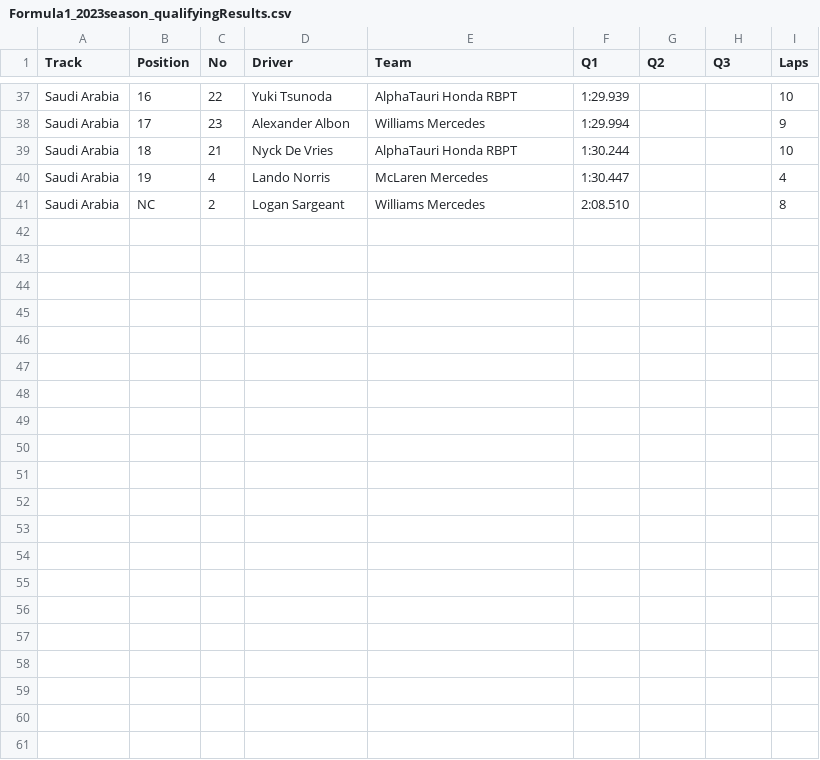
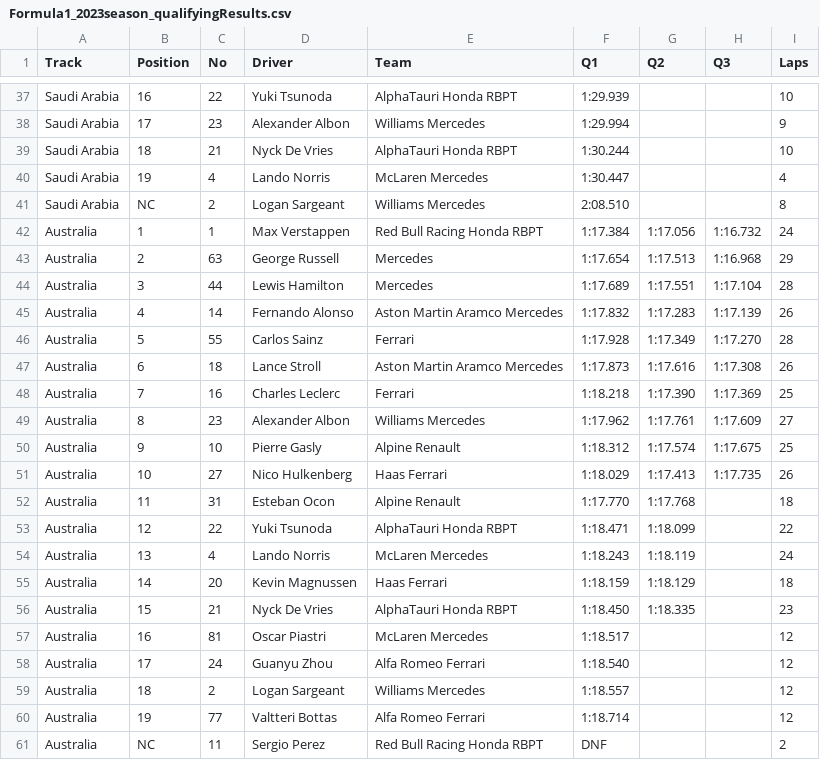
Before and after one commit to toUpperCase78/formula1-datasets, a CSV file: Formula1_2023season_qualifyingResults.csv, drawn as a sheet; only a part is shown, gaps mark what is left out.

Commit message:
F1 2023 Season Qualifying Results (3 of 23 Rounds)

```diff
--- a/Formula1_2023season_qualifyingResults.csv
+++ b/Formula1_2023season_qualifyingResults.csv
@@ -41 +41,21 @@ Saudi Arabia,19,4,Lando Norris,McLaren Mercedes,1:30.447,,,4
 Saudi Arabia,NC,2,Logan Sargeant,Williams Mercedes,2:08.510,,,8
+Australia,1,1,Max Verstappen,Red Bull Racing Honda RBPT,1:17.384,1:17.056,1:16.732,24
+Australia,2,63,George Russell,Mercedes,1:17.654,1:17.513,1:16.968,29
+Australia,3,44,Lewis Hamilton,Mercedes,1:17.689,1:17.551,1:17.104,28
+Australia,4,14,Fernando Alonso,Aston Martin Aramco Mercedes,1:17.832,1:17.283,1:17.139,26
+Australia,5,55,Carlos Sainz,Ferrari,1:17.928,1:17.349,1:17.270,28
+Australia,6,18,Lance Stroll,Aston Martin Aramco Mercedes,1:17.873,1:17.616,1:17.308,26
+Australia,7,16,Charles Leclerc,Ferrari,1:18.218,1:17.390,1:17.369,25
+Australia,8,23,Alexander Albon,Williams Mercedes,1:17.962,1:17.761,1:17.609,27
+Australia,9,10,Pierre Gasly,Alpine Renault,1:18.312,1:17.574,1:17.675,25
+Australia,10,27,Nico Hulkenberg,Haas Ferrari,1:18.029,1:17.413,1:17.735,26
+Australia,11,31,Esteban Ocon,Alpine Renault,1:17.770,1:17.768,,18
+Australia,12,22,Yuki Tsunoda,AlphaTauri Honda RBPT,1:18.471,1:18.099,,22
+Australia,13,4,Lando Norris,McLaren Mercedes,1:18.243,1:18.119,,24
+Australia,14,20,Kevin Magnussen,Haas Ferrari,1:18.159,1:18.129,,18
+Australia,15,21,Nyck De Vries,AlphaTauri Honda RBPT,1:18.450,1:18.335,,23
+Australia,16,81,Oscar Piastri,McLaren Mercedes,1:18.517,,,12
+Australia,17,24,Guanyu Zhou,Alfa Romeo Ferrari,1:18.540,,,12
+Australia,18,2,Logan Sargeant,Williams Mercedes,1:18.557,,,12
+Australia,19,77,Valtteri Bottas,Alfa Romeo Ferrari,1:18.714,,,12
+Australia,NC,11,Sergio Perez,Red Bull Racing Honda RBPT,DNF,,,2
```
